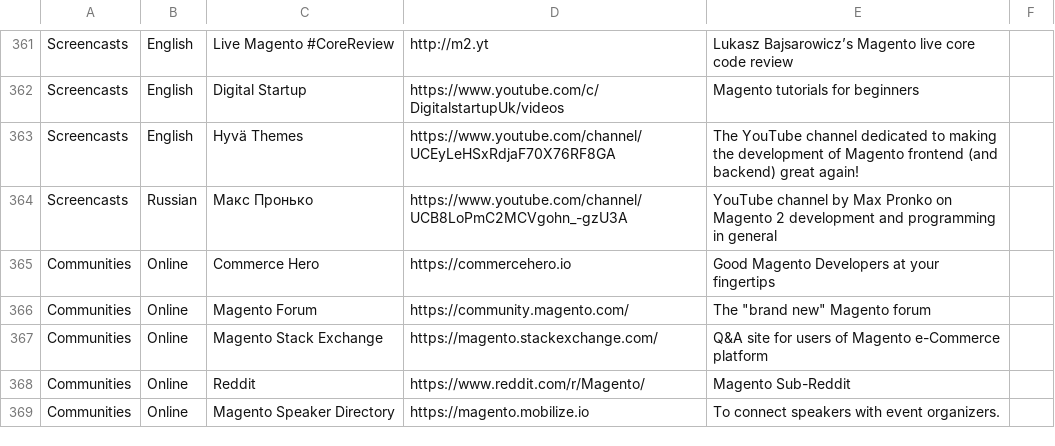
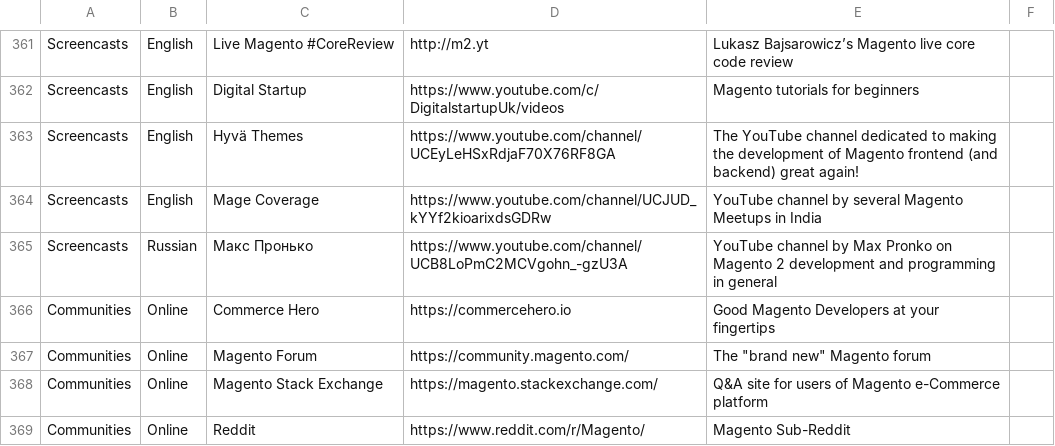
Before and after one commit to aleron75/mageres, a CSV file: resources.csv, drawn as a sheet; only a part is shown, gaps mark what is left out; the shorter side is filled out with more unchanged rows; the diff names each change by its address in the sheet, - before the commit and + after, or states it on an @@ line.

Commit message:
Add Mage Coverage YouTube channel

```diff
--- a/resources.csv
+++ b/resources.csv
+row 364: Screencasts | English | Mage Coverage | https://www.youtube.com/channel/UCJUD_kYYf2kioarixdsGDRw | YouTube channel by several Magento Meetups in India
```
